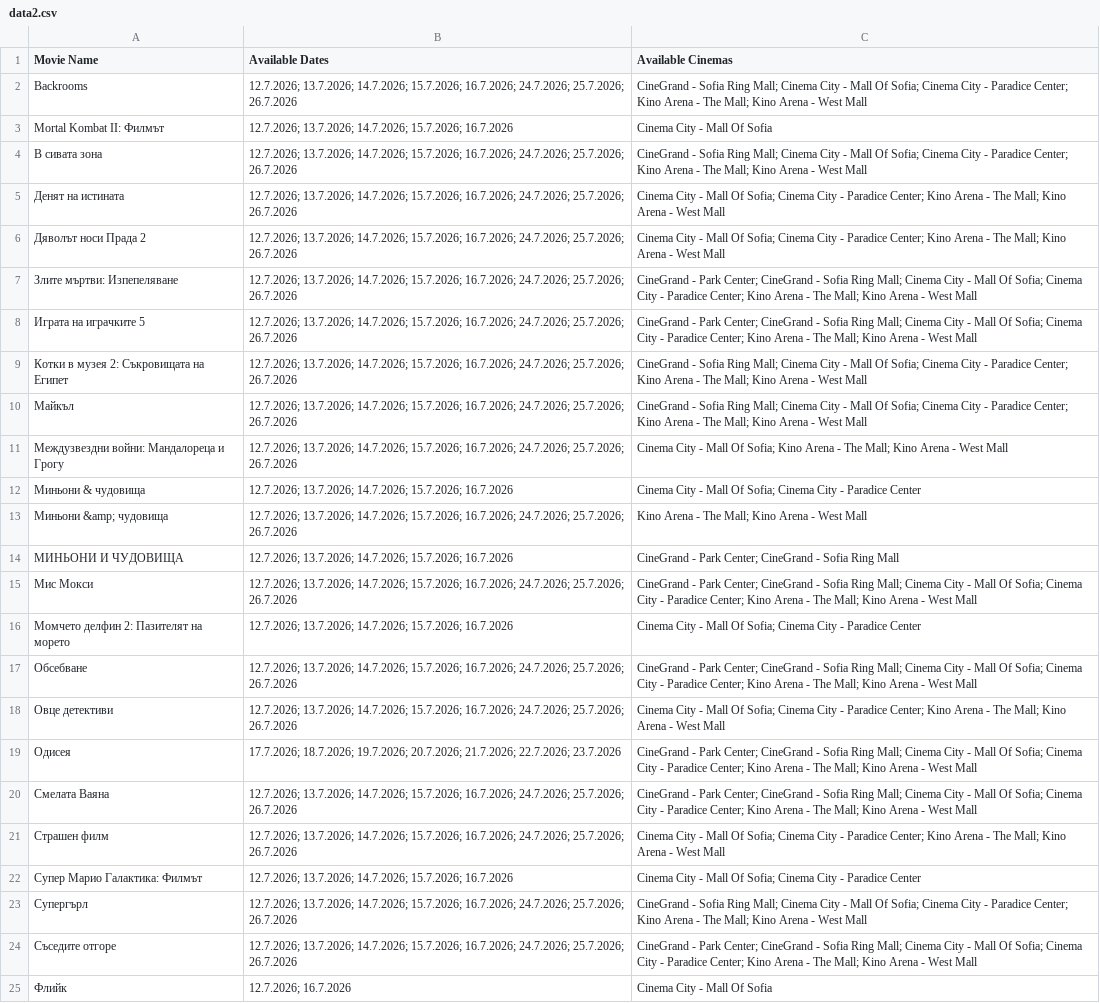
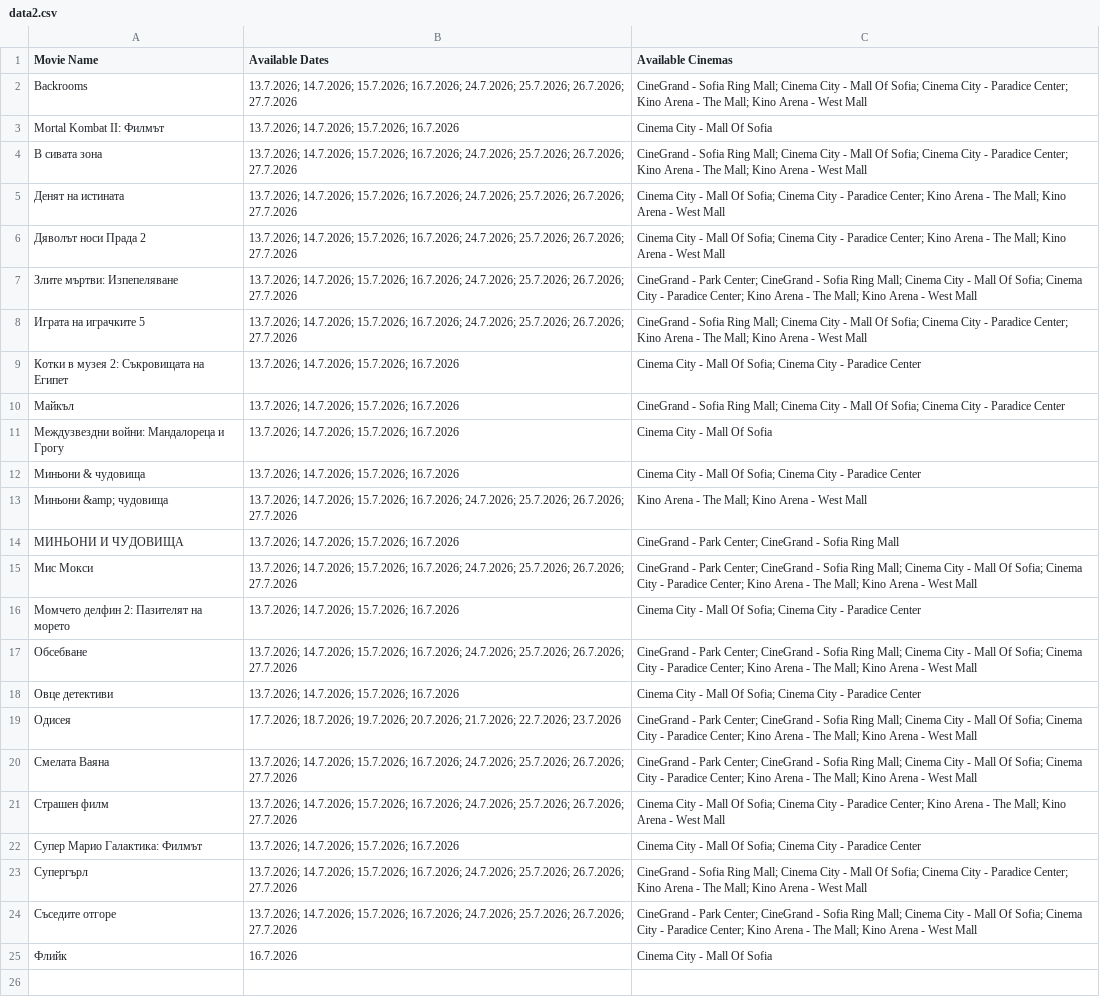
Before and after one commit to darakion/CinemaSearch, a CSV file: data2.csv, drawn as a sheet; the diff names each change by its address in the sheet, - before the commit and + after, or states it on an @@ line.

```diff
--- a/data2.csv
+++ b/data2.csv
-B2 (Available Dates): 12.7.2026; 13.7.2026; 14.7.2026; 15.7.2026; 16.7.2026; 24.7.2026; 25.7.2026; 26.7.2026
+B2 (Available Dates): 13.7.2026; 14.7.2026; 15.7.2026; 16.7.2026; 24.7.2026; 25.7.2026; 26.7.2026; 27.7.2026
-B3 (Available Dates): 12.7.2026; 13.7.2026; 14.7.2026;…
+B3 (Available Dates): 13.7.2026; 14.7.2026;…
-B4:B8 (Available Dates): 12.7.2026; 13.7.2026; 14.7.2026; 15.7.2026; 16.7.2026; 24.7.2026; 25.7.2026; 26.7.2026
+B4:B8 (Available Dates): 13.7.2026; 14.7.2026; 15.7.2026; 16.7.2026; 24.7.2026; 25.7.2026; 26.7.2026; 27.7.2026
-C8 (Available Cinemas): CineGrand - Park Center; CineGrand - Sofia Ring…
+C8 (Available Cinemas): CineGrand - Sofia Ring…
-B9:B11 (Available Dates): 12.7.2026; 13.7.2026; 14.7.2026; 15.7.2026; 16.7.2026; 24.7.2026; 25.7.2026; 26.7.2026
+B9:B11 (Available Dates): 13.7.2026; 14.7.2026; 15.7.2026; 16.7.2026
-C9 (Available Cinemas): CineGrand - Sofia Ring Mall; Cinema City - Mall Of Sofia; Cinema City - Paradice Center; Kino Arena - The Mall; Kino Arena - West Mall
+C9 (Available Cinemas): Cinema City - Mall Of Sofia; Cinema City - Paradice Center
-C10 (Available Cinemas): …- Paradice Center; Kino Arena - The Mall; Kino Arena - West Mall
+C10 (Available Cinemas): …- Paradice Center
-C11 (Available Cinemas): …Mall Of Sofia; Kino Arena - The Mall; Kino Arena - West Mall
+C11 (Available Cinemas): …Mall Of Sofia
-B12 (Available Dates): 12.7.2026; 13.7.2026; 14.7.2026;…
+B12 (Available Dates): 13.7.2026; 14.7.2026;…
-B13 (Available Dates): 12.7.2026; 13.7.2026; 14.7.2026; 15.7.2026; 16.7.2026; 24.7.2026; 25.7.2026; 26.7.2026
+B13 (Available Dates): 13.7.2026; 14.7.2026; 15.7.2026; 16.7.2026; 24.7.2026; 25.7.2026; 26.7.2026; 27.7.2026
-B14 (Available Dates): 12.7.2026; 13.7.2026; 14.7.2026;…
+B14 (Available Dates): 13.7.2026; 14.7.2026;…
-B15 (Available Dates): 12.7.2026; 13.7.2026; 14.7.2026; 15.7.2026; 16.7.2026; 24.7.2026; 25.7.2026; 26.7.2026
+B15 (Available Dates): 13.7.2026; 14.7.2026; 15.7.2026; 16.7.2026; 24.7.2026; 25.7.2026; 26.7.2026; 27.7.2026
-B16 (Available Dates): 12.7.2026; 13.7.2026; 14.7.2026;…
+B16 (Available Dates): 13.7.2026; 14.7.2026;…
-B17 (Available Dates): 12.7.2026; 13.7.2026; 14.7.2026; 15.7.2026; 16.7.2026; 24.7.2026; 25.7.2026; 26.7.2026
+B17 (Available Dates): 13.7.2026; 14.7.2026; 15.7.2026; 16.7.2026; 24.7.2026; 25.7.2026; 26.7.2026; 27.7.2026
-B18 (Available Dates): 12.7.2026; 13.7.2026; 14.7.2026; 15.7.2026; 16.7.2026; 24.7.2026; 25.7.2026; 26.7.2026
+B18 (Available Dates): 13.7.2026; 14.7.2026; 15.7.2026; 16.7.2026
-C18 (Available Cinemas): …- Paradice Center; Kino Arena - The Mall; Kino Arena - West Mall
+C18 (Available Cinemas): …- Paradice Center
-B20:B21 (Available Dates): 12.7.2026; 13.7.2026; 14.7.2026; 15.7.2026; 16.7.2026; 24.7.2026; 25.7.2026; 26.7.2026
+B20:B21 (Available Dates): 13.7.2026; 14.7.2026; 15.7.2026; 16.7.2026; 24.7.2026; 25.7.2026; 26.7.2026; 27.7.2026
-B22 (Available Dates): 12.7.2026; 13.7.2026; 14.7.2026;…
+B22 (Available Dates): 13.7.2026; 14.7.2026;…
-B23:B24 (Available Dates): 12.7.2026; 13.7.2026; 14.7.2026; 15.7.2026; 16.7.2026; 24.7.2026; 25.7.2026; 26.7.2026
+B23:B24 (Available Dates): 13.7.2026; 14.7.2026; 15.7.2026; 16.7.2026; 24.7.2026; 25.7.2026; 26.7.2026; 27.7.2026
-B25 (Available Dates): 12.7.2026; 16.7.2026
+B25 (Available Dates): 16.7.2026
```
Also changed, not shown: 1 other file.
